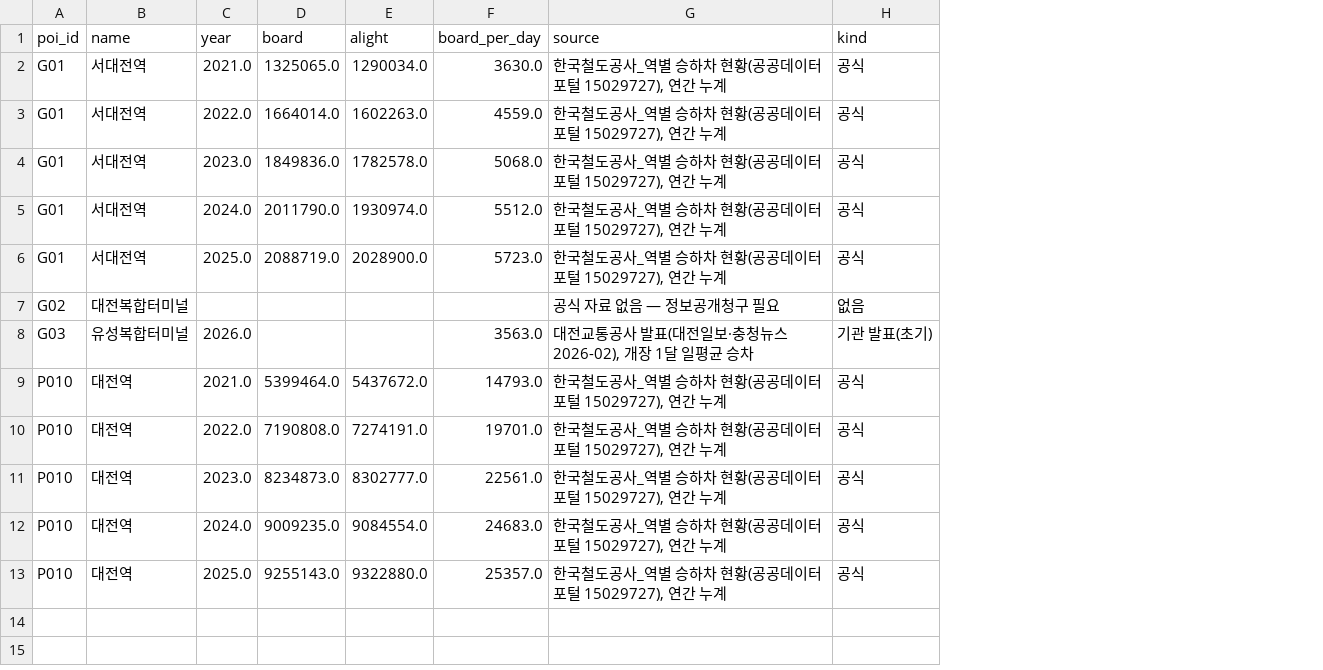
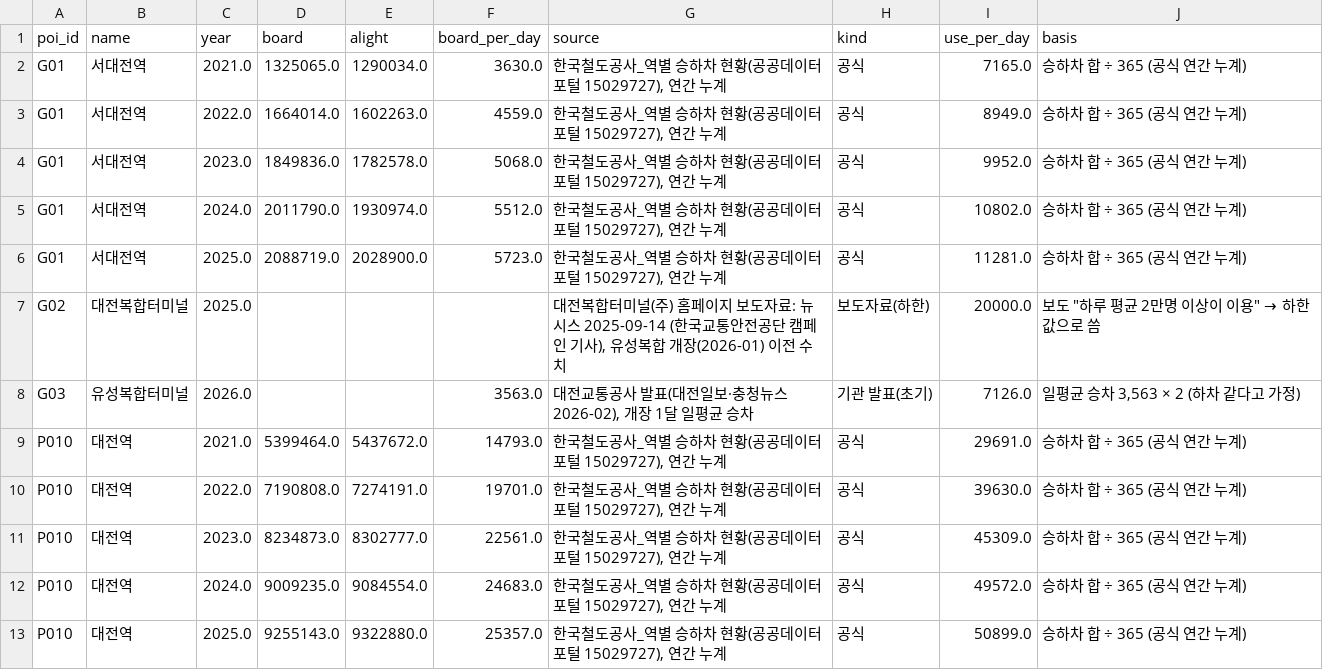
Before and after one commit to KangSeungWan/Commercial-Area-Analysis, a CSV file: tram_model/data/tourism_gateway_traffic.csv, drawn as a sheet; the diff names each change by its address in the sheet, - before the commit and + after, or states it on an @@ line.

Commit message:
관문 이용객: 대전복합 보도자료(하루 2만+), 승하차 합 기준 통일, 가중치

```diff
--- a/tram_model/data/tourism_gateway_traffic.csv
+++ b/tram_model/data/tourism_gateway_traffic.csv
+column I (use_per_day), rows 2-13: 7165.0 | 8949.0 | 9952.0 | 10802.0 | 11281.0 | 20000.0 | 7126.0 | 29691.0 | 39630.0 | 45309.0 | 49572.0 | 50899.0
+column J (basis), rows 2-13: 승하차 합 ÷ 365 (공식 연간 누계) | 승하차 합 ÷ 365 (공식 연간 누계) | 승하차 합 ÷ 365 (공식 연간 누계) | 승하차 합 ÷ 365 (공식 연간 누계) | 승하차 합 ÷ 365 (공식 연간 누계) | 보도 "하루 평균 2만명 이상이 이용" → 하한값으로 씀 | 일평균 승차 3,563 × 2 (하차 같다고 가정) | 승하차 합 ÷ 365 (공식 연간 누계) | 승하차 합 ÷ 365 (공식 연간 누계) | 승하차 합 ÷ 365 (공식 연간 누계) | 승하차 합 ÷ 365 (공식 연간 누계) | 승하차 합 ÷ 365 (공식 연간 누계)
-C7 (year): (empty)
+C7 (year): 2025.0
-G7 (source): 공식 자료 없음 — 정보공개청구 필요
+G7 (source): 대전복합터미널(주) 홈페이지 보도자료: 뉴시스 2025-09-14 (한국교통안전공단 캠페인 기사), 유성복합 개장(2026-01) 이전 수치
-H7 (kind): 없음
+H7 (kind): 보도자료(하한)
```
Also changed, not shown: 1 other file.
